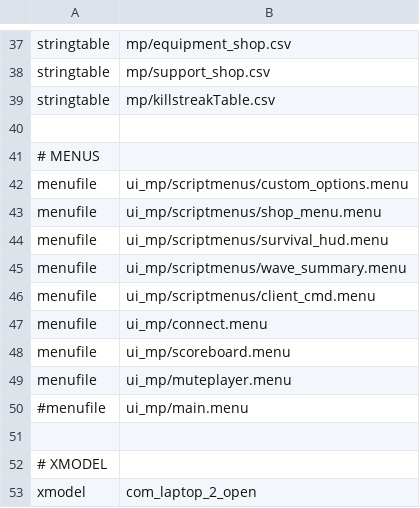
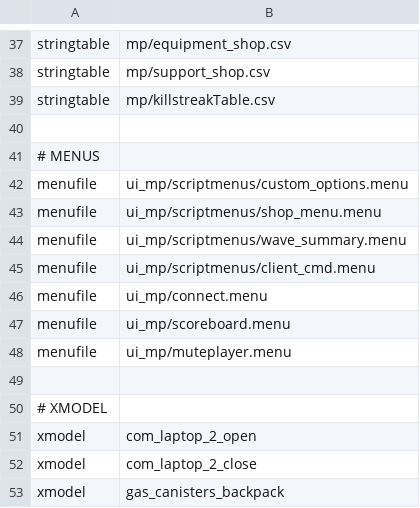
Before and after one commit to LastDemon99/IW5-Survival-Reimagined, a CSV file: zone_source/plutonium_patch_mp.csv, drawn as a sheet; only a part is shown, gaps mark what is left out; the shorter side is filled out with more unchanged rows; the diff names each change by its address in the sheet, - before the commit and + after, or states it on an @@ line.

Commit message:
Remove Bad Menu Implementation

```diff
--- a/zone_source/plutonium_patch_mp.csv
+++ b/zone_source/plutonium_patch_mp.csv
-row 44: menufile | ui_mp/scriptmenus/survival_hud.menu
-row 50: #menufile | ui_mp/main.menu
```
Also changed, not shown: 9 other files.
